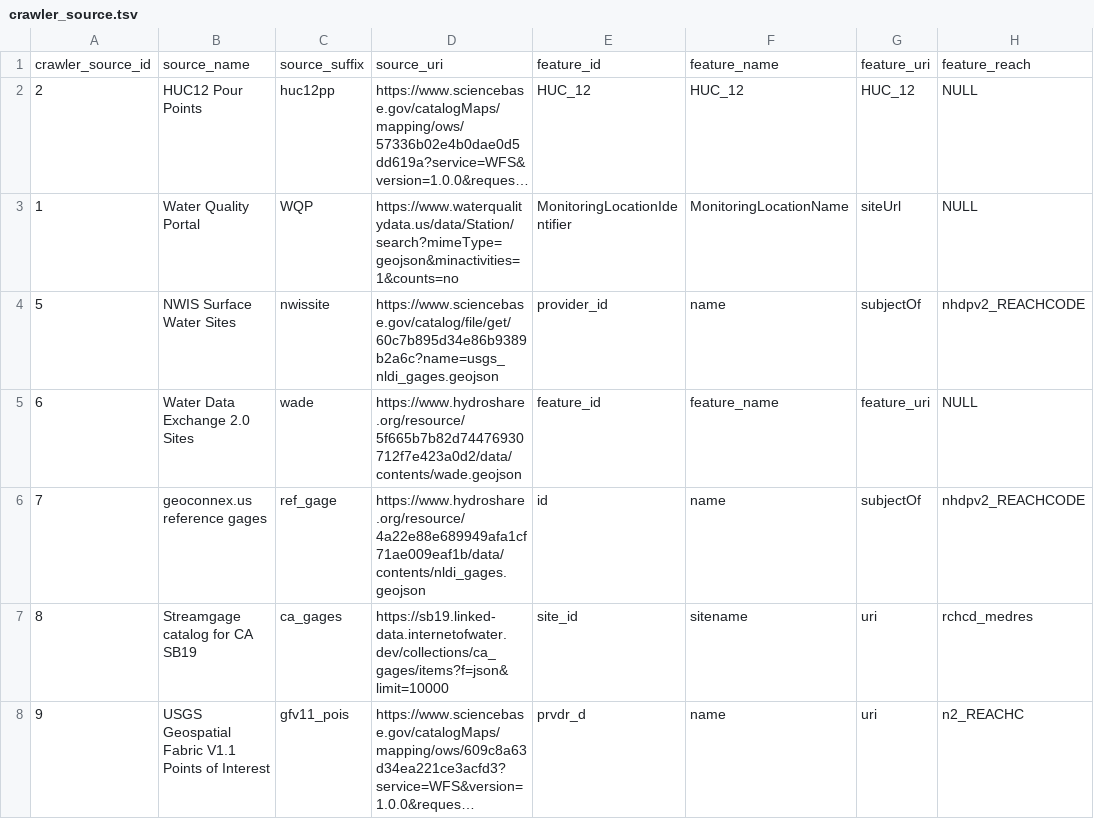
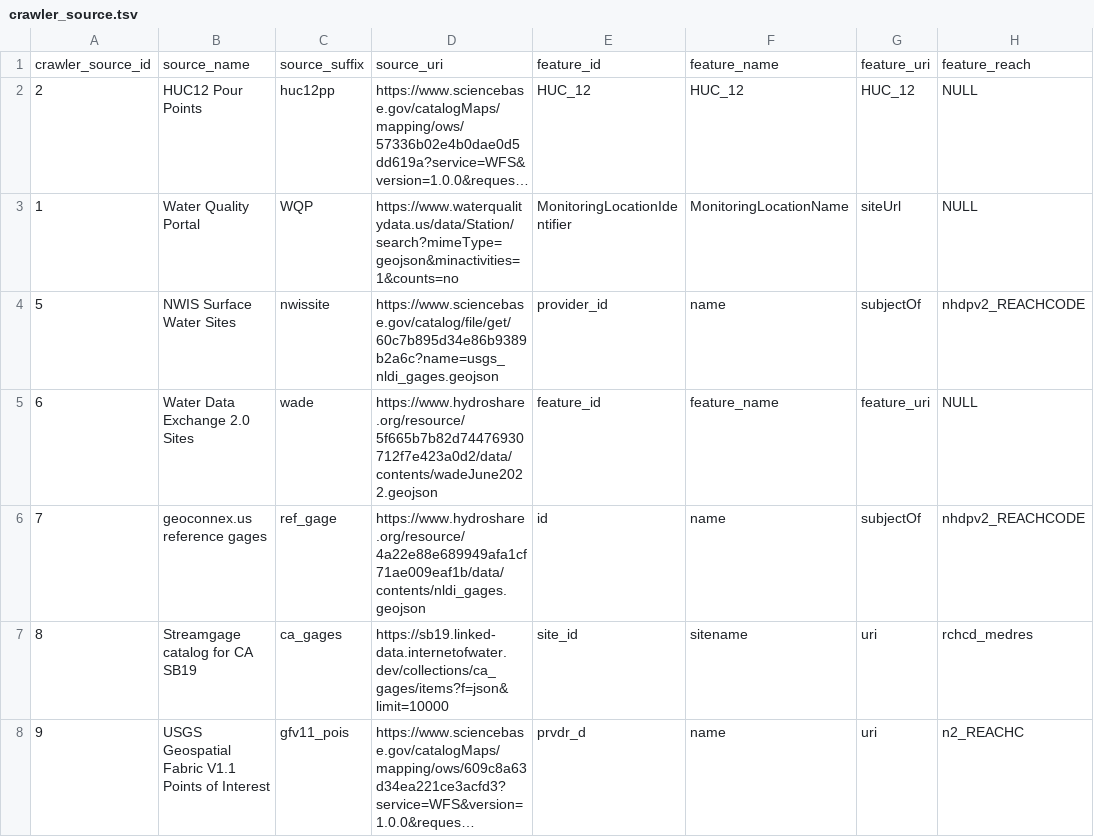
Before and after one commit to internetofwater/nldi-db, a TSV file: liquibase/changeLogs/nldi/nldi_data/update_crawler_source/crawler_source.tsv, drawn as a sheet; only a part is shown; long unchanged cells end in …; the diff names each change by its address in the sheet, - before the commit and + after, or states it on an @@ line.

Commit message:
Update crawler_source.tsv

```diff
--- a/liquibase/changeLogs/nldi/nldi_data/update_crawler_source/crawler_source.tsv
+++ b/liquibase/changeLogs/nldi/nldi_data/update_crawler_source/crawler_source.tsv
-D5: https://www.hydroshare.org/resource/5f665b7b82d74476930712f7e423a0d2/data/contents/wade.geojson
+D5: https://www.hydroshare.org/resource/5f665b7b82d74476930712f7e423a0d2/data/contents/wadeJune2022.geojson
```
